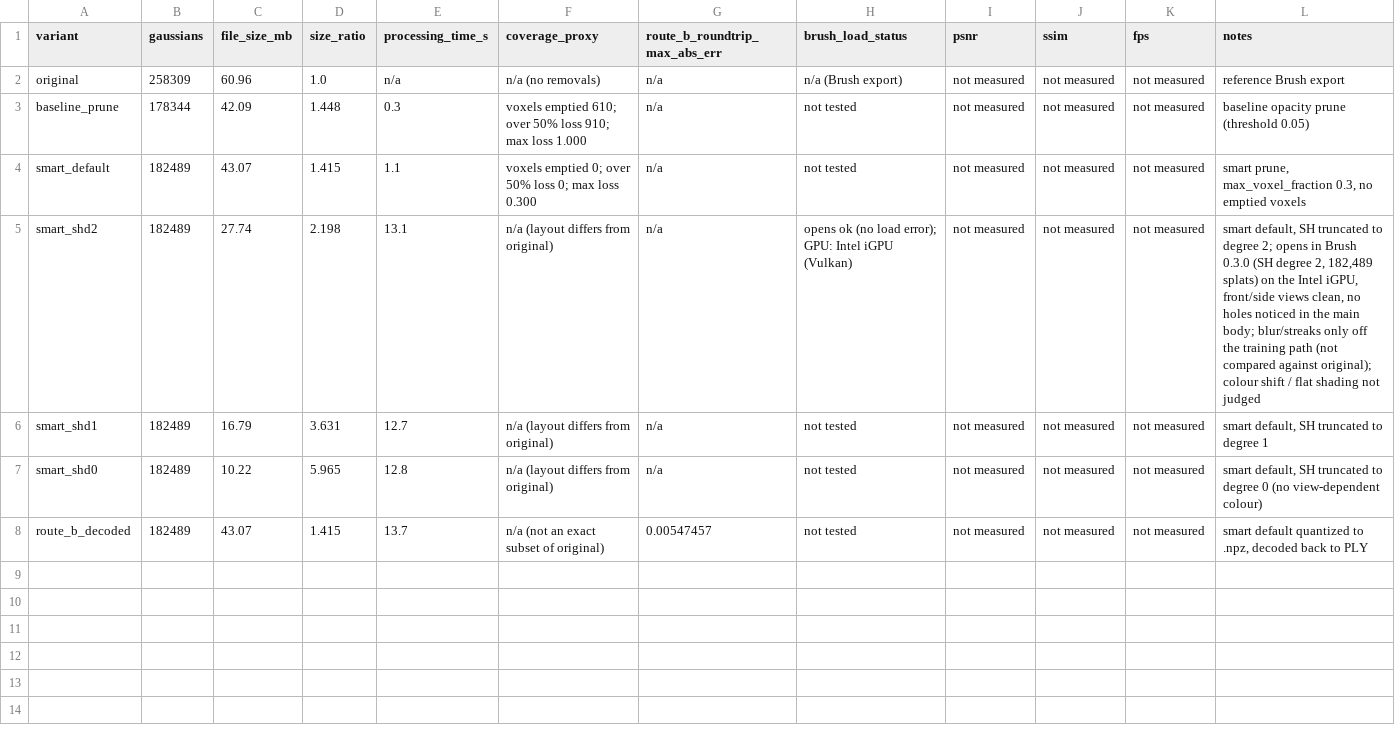
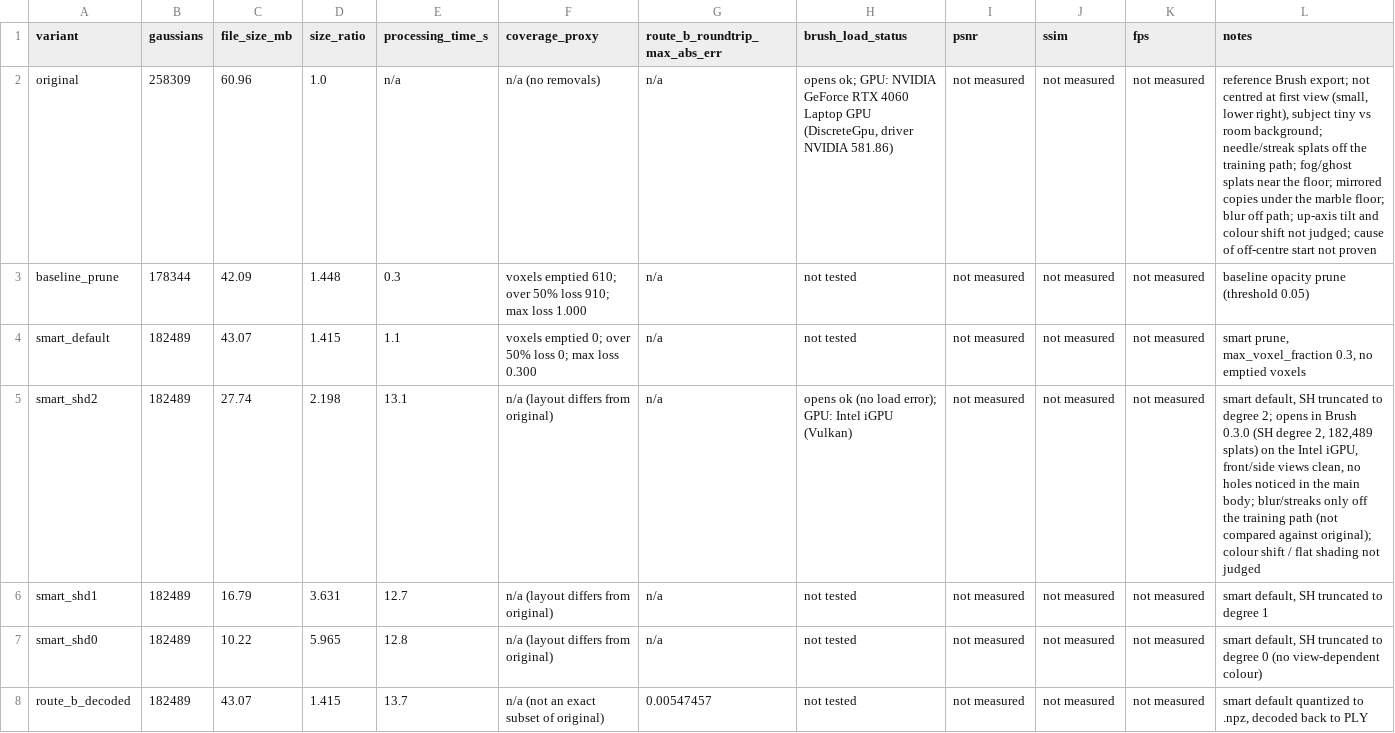
Before and after one commit to Natehc6002/3DGS-3D-RECONSTRUCTION-USING-GAUSSIAN-SPLATTING, a CSV file: optimization/results/evaluation_table.csv, drawn as a sheet.

Commit message:
docs(verdicts): original figure opens ok on NVIDIA RTX 4060; real Stats panel text, no placeholders

```diff
--- a/optimization/results/evaluation_table.csv
+++ b/optimization/results/evaluation_table.csv
@@ -1,3 +1,3 @@
 variant,gaussians,file_size_mb,size_ratio,processing_time_s,coverage_proxy,route_b_roundtrip_max_abs_err,brush_load_status,psnr,ssim,fps,notes
-original,258309,60.96,1.0,n/a,n/a (no removals),n/a,n/a (Brush export),not measured,not measured,not measured,reference Brush export
+original,258309,60.96,1.0,n/a,n/a (no removals),n/a,"opens ok; GPU: NVIDIA GeForce RTX 4060 Laptop GPU (DiscreteGpu, driver NVIDIA 581.86)",not measured,not measured,not measured,"reference Brush export; not centred at first view (small, lower right), subject tiny vs room background; needle/streak splats off the training path; fog/ghost splats near the floor; mirrored copies under the marble floor; blur off path; up-axis tilt and colour shift not judged; cause of off-centre start not proven"
 baseline_prune,178344,42.09,1.448,0.3,voxels emptied 610; over 50% loss 910; max loss 1.000,n/a,not tested,not measured,not measured,not measured,baseline opacity prune (threshold 0.05)
```
Also changed, not shown: 4 other files.
